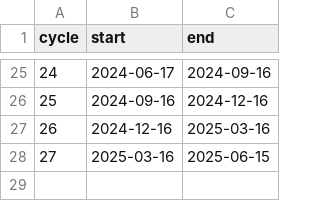
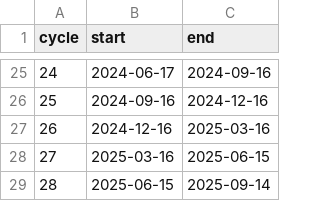
Before and after one commit to tsutterley/tsutterley.github.io, a CSV file: data/ICESat2_cycles.csv, drawn as a sheet; only a part is shown, gaps mark what is left out; the diff names each change by its address in the sheet, - before the commit and + after, or states it on an @@ line.

```diff
--- a/data/ICESat2_cycles.csv
+++ b/data/ICESat2_cycles.csv
+row 29: 28 | 2025-06-15 | 2025-09-14
```
Also changed, not shown: 1 other file.
